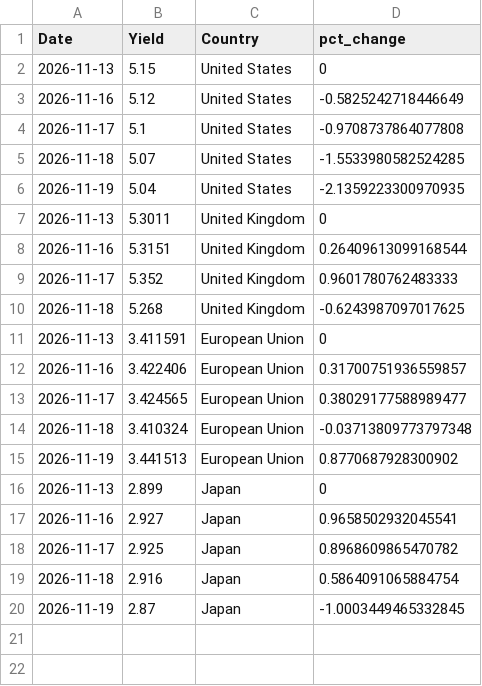
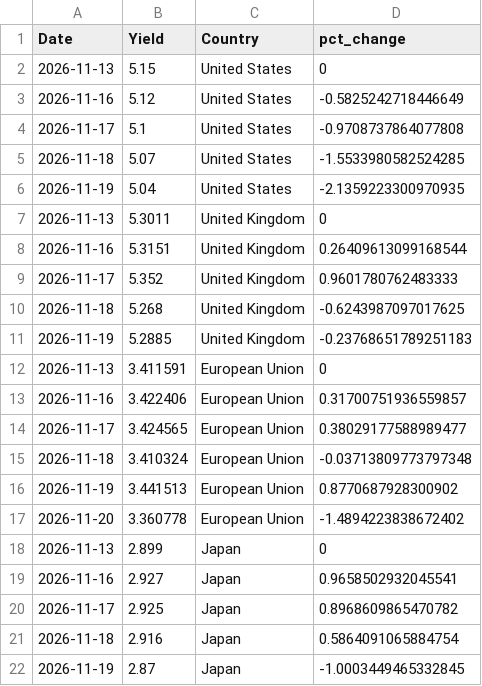
Before and after one commit to ryanSlatt/Bond-Yields, a CSV file: output/bond_yields.csv, drawn as a sheet; the diff names each change by its address in the sheet, - before the commit and + after, or states it on an @@ line.

```diff
--- a/output/bond_yields.csv
+++ b/output/bond_yields.csv
+row 11: 2026-11-19 | 5.2885 | United Kingdom | -0.23768651789251183
+row 17: 2026-11-20 | 3.360778 | European Union | -1.4894223838672402
```
